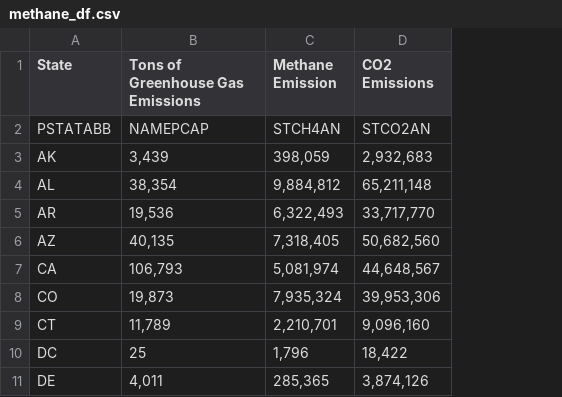
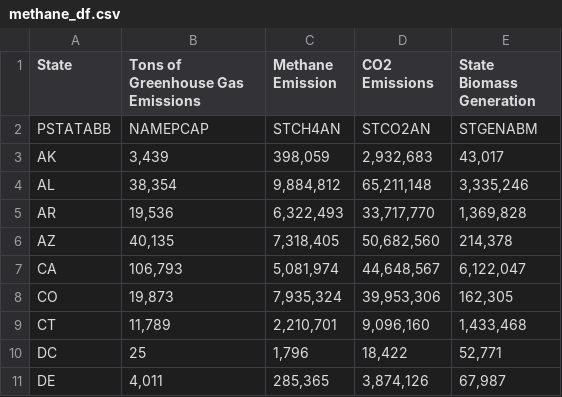
Before and after one commit to tmcbeth/Project-2, a CSV file: resources/methane_df.csv, drawn as a sheet; only a part is shown; the diff names each change by its address in the sheet, - before the commit and + after, or states it on an @@ line.

```diff
--- a/resources/methane_df.csv
+++ b/resources/methane_df.csv
+column E (State Biomass Generation), rows 2-11: STGENABM | 43,017 | 3,335,246 | 1,369,828 | 214,378 | 6,122,047 | 162,305 | 1,433,468 | 52,771 | 67,987
```
Also changed, not shown: 3 other files.
